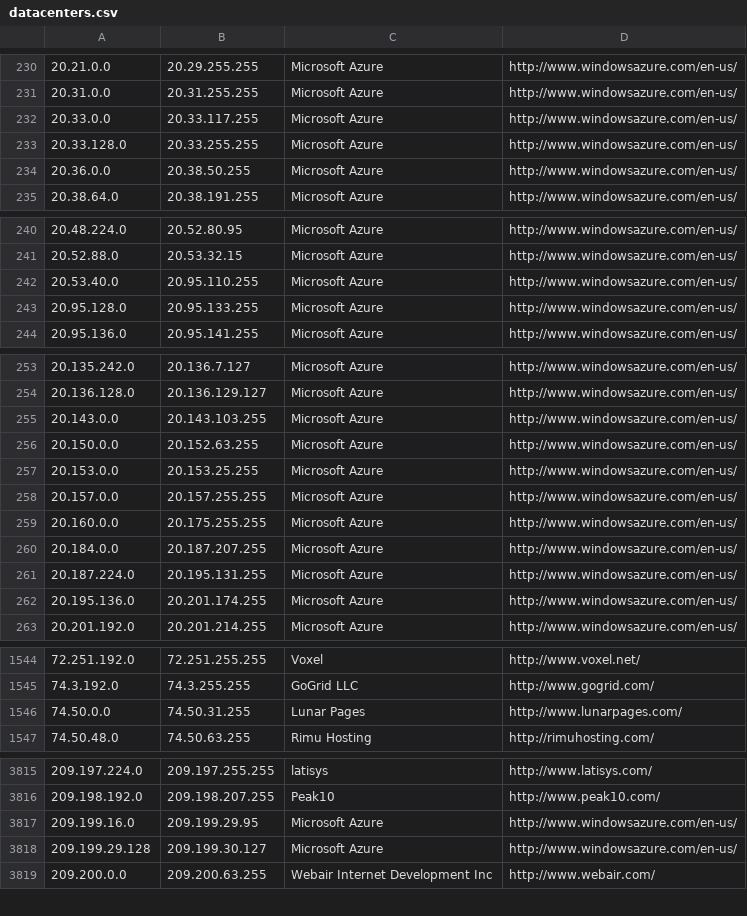
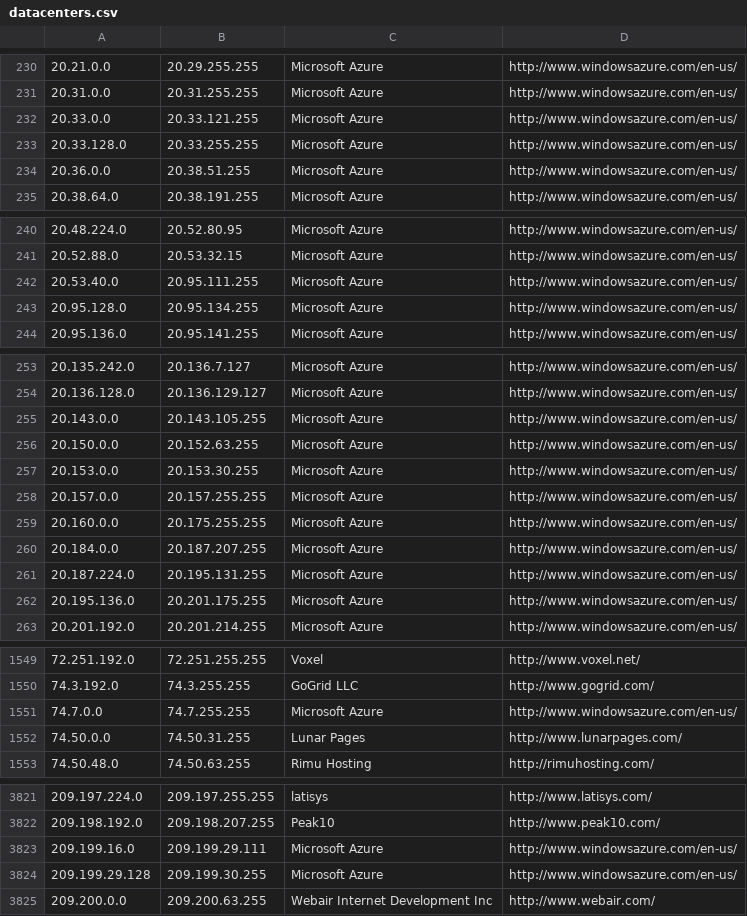
Before and after one commit to growlfm/odl, a CSV file: odl/data/datacenters.csv, drawn as a sheet; only a part is shown, gaps mark what is left out; the diff covers the shown part only.

```diff
--- a/odl/data/datacenters.csv
+++ b/odl/data/datacenters.csv
@@ -231,5 +231,5 @@
 20.31.0.0,20.31.255.255,Microsoft Azure,http://www.windowsazure.com/en-us/
-20.33.0.0,20.33.117.255,Microsoft Azure,http://www.windowsazure.com/en-us/
+20.33.0.0,20.33.121.255,Microsoft Azure,http://www.windowsazure.com/en-us/
 20.33.128.0,20.33.255.255,Microsoft Azure,http://www.windowsazure.com/en-us/
-20.36.0.0,20.38.50.255,Microsoft Azure,http://www.windowsazure.com/en-us/
+20.36.0.0,20.38.51.255,Microsoft Azure,http://www.windowsazure.com/en-us/
 20.38.64.0,20.38.191.255,Microsoft Azure,http://www.windowsazure.com/en-us/
@@ -241,4 +241,4 @@
 20.52.88.0,20.53.32.15,Microsoft Azure,http://www.windowsazure.com/en-us/
-20.53.40.0,20.95.110.255,Microsoft Azure,http://www.windowsazure.com/en-us/
-20.95.128.0,20.95.133.255,Microsoft Azure,http://www.windowsazure.com/en-us/
+20.53.40.0,20.95.111.255,Microsoft Azure,http://www.windowsazure.com/en-us/
+20.95.128.0,20.95.134.255,Microsoft Azure,http://www.windowsazure.com/en-us/
 20.95.136.0,20.95.141.255,Microsoft Azure,http://www.windowsazure.com/en-us/
@@ -254,5 +254,5 @@
 20.136.128.0,20.136.129.127,Microsoft Azure,http://www.windowsazure.com/en-us/
-20.143.0.0,20.143.103.255,Microsoft Azure,http://www.windowsazure.com/en-us/
+20.143.0.0,20.143.105.255,Microsoft Azure,http://www.windowsazure.com/en-us/
 20.150.0.0,20.152.63.255,Microsoft Azure,http://www.windowsazure.com/en-us/
-20.153.0.0,20.153.25.255,Microsoft Azure,http://www.windowsazure.com/en-us/
+20.153.0.0,20.153.30.255,Microsoft Azure,http://www.windowsazure.com/en-us/
 20.157.0.0,20.157.255.255,Microsoft Azure,http://www.windowsazure.com/en-us/
@@ -261,3 +261,3 @@
 20.187.224.0,20.195.131.255,Microsoft Azure,http://www.windowsazure.com/en-us/
-20.195.136.0,20.201.174.255,Microsoft Azure,http://www.windowsazure.com/en-us/
+20.195.136.0,20.201.175.255,Microsoft Azure,http://www.windowsazure.com/en-us/
 20.201.192.0,20.201.214.255,Microsoft Azure,http://www.windowsazure.com/en-us/
@@ -1545,2 +1550,3 @@
 74.3.192.0,74.3.255.255,GoGrid LLC,http://www.gogrid.com/
+74.7.0.0,74.7.255.255,Microsoft Azure,http://www.windowsazure.com/en-us/
 74.50.0.0,74.50.31.255,Lunar Pages,http://www.lunarpages.com/
@@ -3816,4 +3822,4 @@
 209.198.192.0,209.198.207.255,Peak10,http://www.peak10.com/
-209.199.16.0,209.199.29.95,Microsoft Azure,http://www.windowsazure.com/en-us/
-209.199.29.128,209.199.30.127,Microsoft Azure,http://www.windowsazure.com/en-us/
+209.199.16.0,209.199.29.111,Microsoft Azure,http://www.windowsazure.com/en-us/
+209.199.29.128,209.199.30.255,Microsoft Azure,http://www.windowsazure.com/en-us/
 209.200.0.0,209.200.63.255,Webair Internet Development Inc,http://www.webair.com/
```
Also changed, not shown: 5 added rows and 9 edited cells elsewhere in this file.
